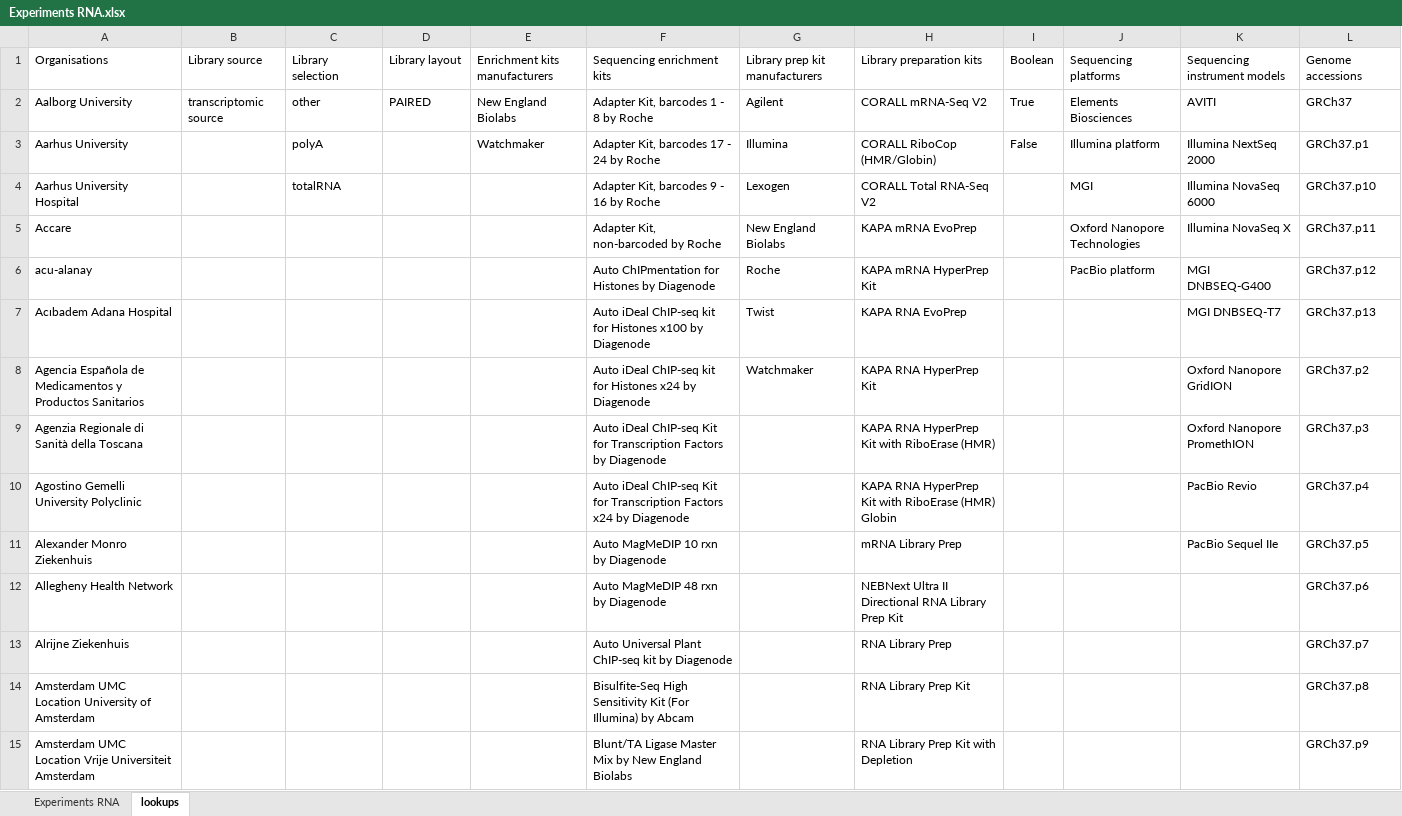
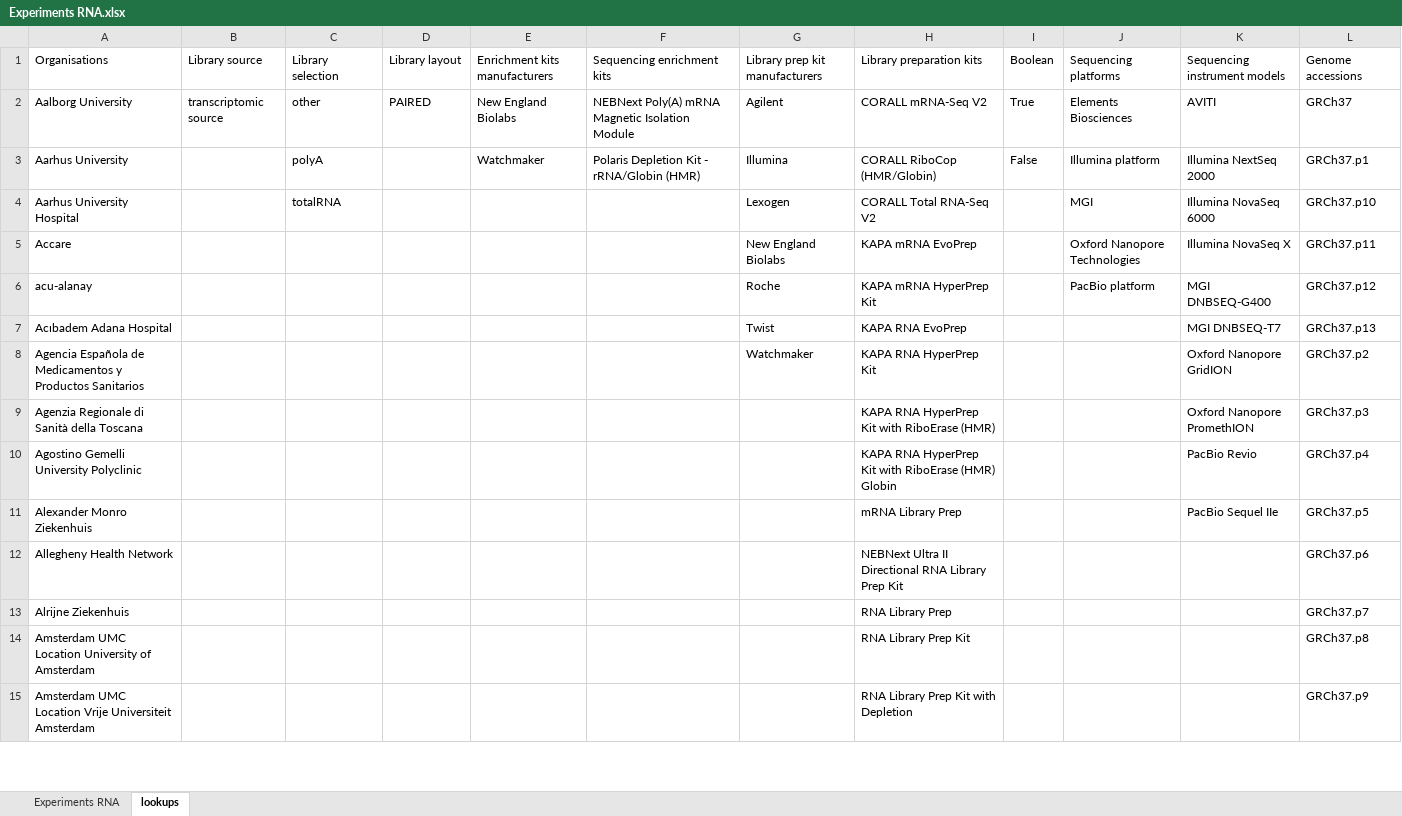
Before and after one commit to molgenis/projects-erdera, an Excel workbook: templates/Experiments RNA.xlsx, sheet lookups, drawn as a sheet; only a part is shown; values as stored, in another font and other column widths than the file's, no borders; the diff covers the shown part only; the diff names each change by its address in the sheet, - before the commit and + after, or states it on an @@ line.

Commit message:
fix: fix template-builder script to include ontologies (#80)

```diff
--- a/templates/Experiments RNA.xlsx (sheet lookups)
+++ b/templates/Experiments RNA.xlsx (sheet lookups)
-F2: Adapter Kit, barcodes 1 - 8 by Roche
+F2: NEBNext Poly(A) mRNA Magnetic Isolation Module
-F3: Adapter Kit, barcodes 17 - 24 by Roche
+F3: Polaris Depletion Kit - rRNA/Globin (HMR)
-F4: Adapter Kit, barcodes 9 - 16 by Roche
+F4: (empty)
-F5: Adapter Kit, non-barcoded by Roche
+F5: (empty)
-F6: Auto ChIPmentation for Histones by Diagenode
+F6: (empty)
-F7: Auto iDeal ChIP-seq kit for Histones x100 by Diagenode
+F7: (empty)
-F8: Auto iDeal ChIP-seq kit for Histones x24 by Diagenode
+F8: (empty)
-F9: Auto iDeal ChIP-seq Kit for Transcription Factors by Diagenode
+F9: (empty)
-F10: Auto iDeal ChIP-seq Kit for Transcription Factors x24 by Diagenode
+F10: (empty)
-F11: Auto MagMeDIP 10 rxn by Diagenode
+F11: (empty)
-F12: Auto MagMeDIP 48 rxn by Diagenode
+F12: (empty)
-F13: Auto Universal Plant ChIP-seq kit by Diagenode
+F13: (empty)
-F14: Bisulfite-Seq High Sensitivity Kit (For Illumina) by Abcam
+F14: (empty)
-F15: Blunt/TA Ligase Master Mix by New England Biolabs
+F15: (empty)
```
Also changed, not shown: 184 removed rows and 420 edited cells elsewhere in this sheet, 1 other file.
